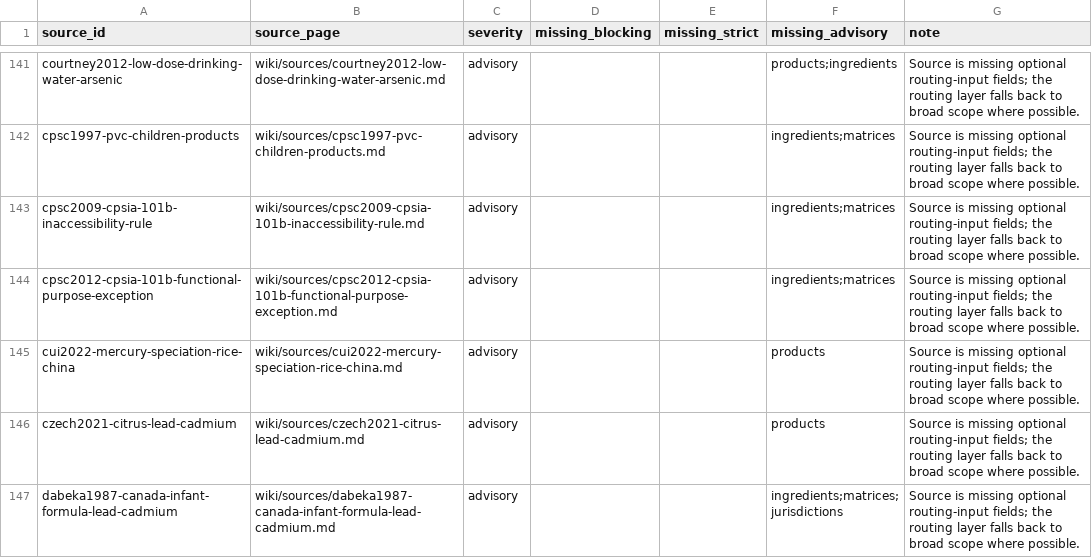
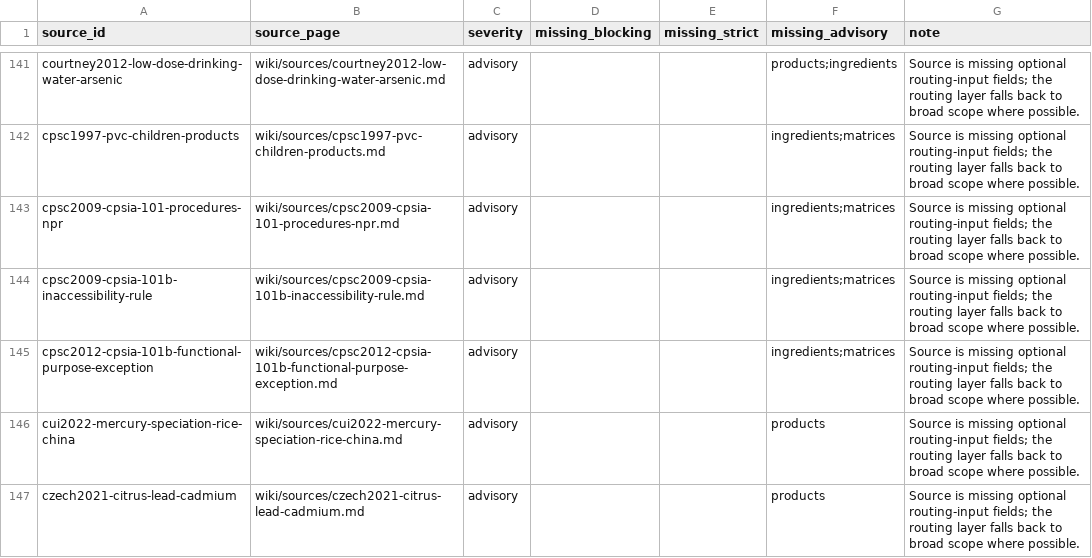
Before and after one commit to paleofoundation/heavymetalindex, a CSV file: data/evidence/routing_malformed.csv, drawn as a sheet; only a part is shown, gaps mark what is left out; the shorter side is filled out with more unchanged rows; the diff names each change by its address in the sheet, - before the commit and + after, or states it on an @@ line.

```diff
--- a/data/evidence/routing_malformed.csv
+++ b/data/evidence/routing_malformed.csv
+row 143: cpsc2009-cpsia-101-procedures-npr | wiki/sources/cpsc2009-cpsia-101-procedures-npr.md | advisory |  |  | ingredients;matrices | Source is missing optional routing-input fields; the routing layer falls back to broad scope where possible.
```
Also changed, not shown: data/evidence/product_source_routing_audit.csv, 2 other files.
